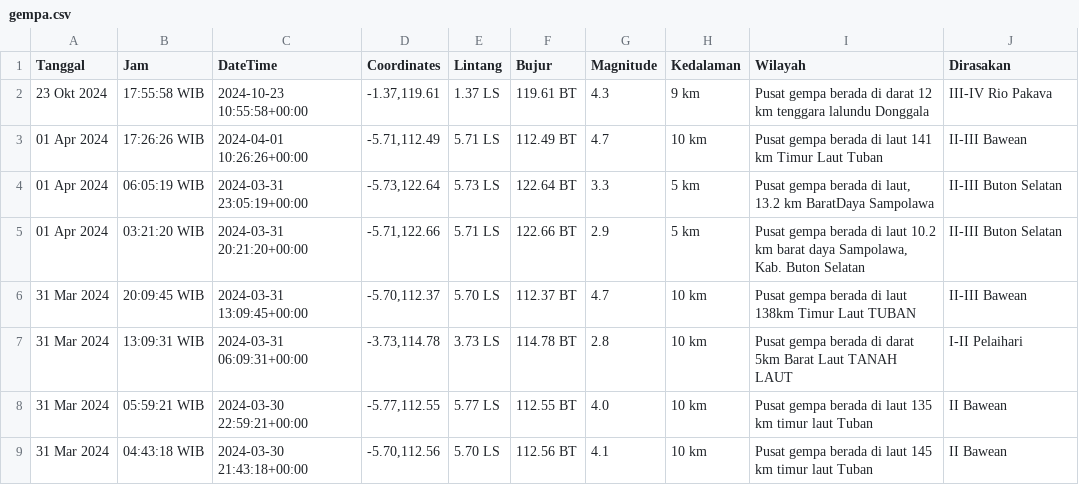
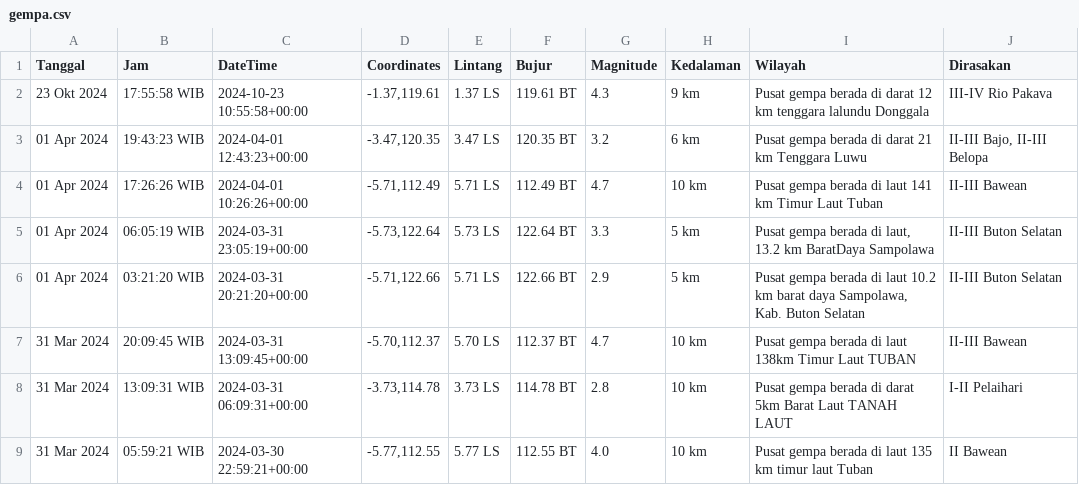
Before and after one commit to mzakiyuddin/dataset-gempa-indonesia, a CSV file: gempa.csv, drawn as a sheet; only a part is shown; the shorter side is filled out with more unchanged rows.

Commit message:
Update Tue Apr  2 00:53:03 UTC 2024

```diff
--- a/gempa.csv
+++ b/gempa.csv
@@ -2,2 +2,3 @@ Tanggal,Jam,DateTime,Coordinates,Lintang,Bujur,Magnitude,Kedalaman,Wilayah,Diras
 23 Okt 2024,17:55:58 WIB,2024-10-23 10:55:58+00:00,"-1.37,119.61",1.37 LS,119.61 BT,4.3,9 km,Pusat gempa berada di darat 12 km tenggara lalundu Donggala,III-IV Rio Pakava
+01 Apr 2024,19:43:23 WIB,2024-04-01 12:43:23+00:00,"-3.47,120.35",3.47 LS,120.35 BT,3.2,6 km,Pusat gempa berada di darat 21 km Tenggara Luwu,"II-III Bajo, II-III Belopa"
 01 Apr 2024,17:26:26 WIB,2024-04-01 10:26:26+00:00,"-5.71,112.49",5.71 LS,112.49 BT,4.7,10 km,Pusat gempa berada di laut 141 km Timur Laut Tuban,II-III Bawean
```
